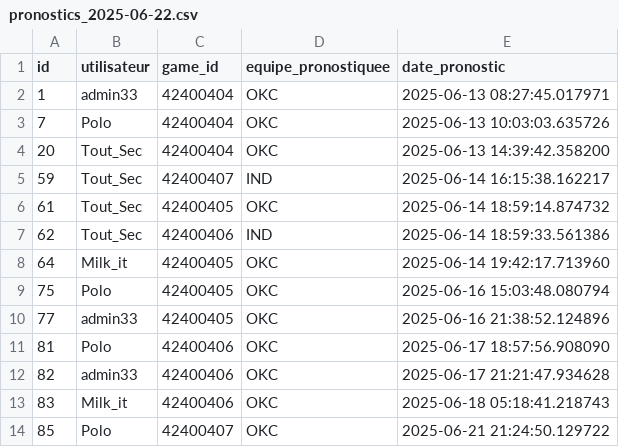
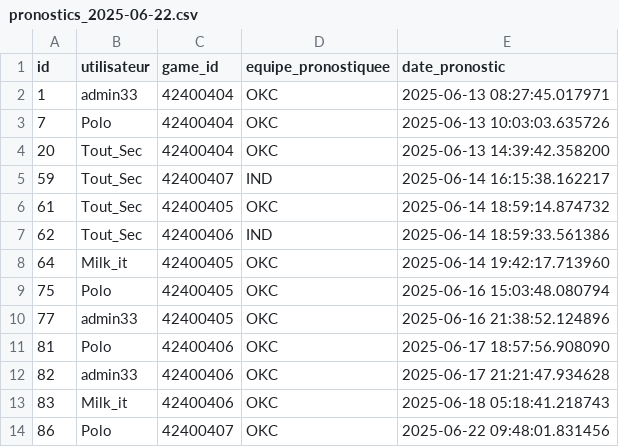
Before and after one commit to jpvt-data/nba-project, a CSV file: data/export/pronostics_2025-06-22.csv, drawn as a sheet.

```diff
--- a/data/export/pronostics_2025-06-22.csv
+++ b/data/export/pronostics_2025-06-22.csv
@@ -13,2 +13,2 @@ id,utilisateur,game_id,equipe_pronostiquee,date_pronostic
 83,Milk_it,42400406,OKC,2025-06-18 05:18:41.218743
-85,Polo,42400407,OKC,2025-06-21 21:24:50.129722
+86,Polo,42400407,OKC,2025-06-22 09:48:01.831456
```
